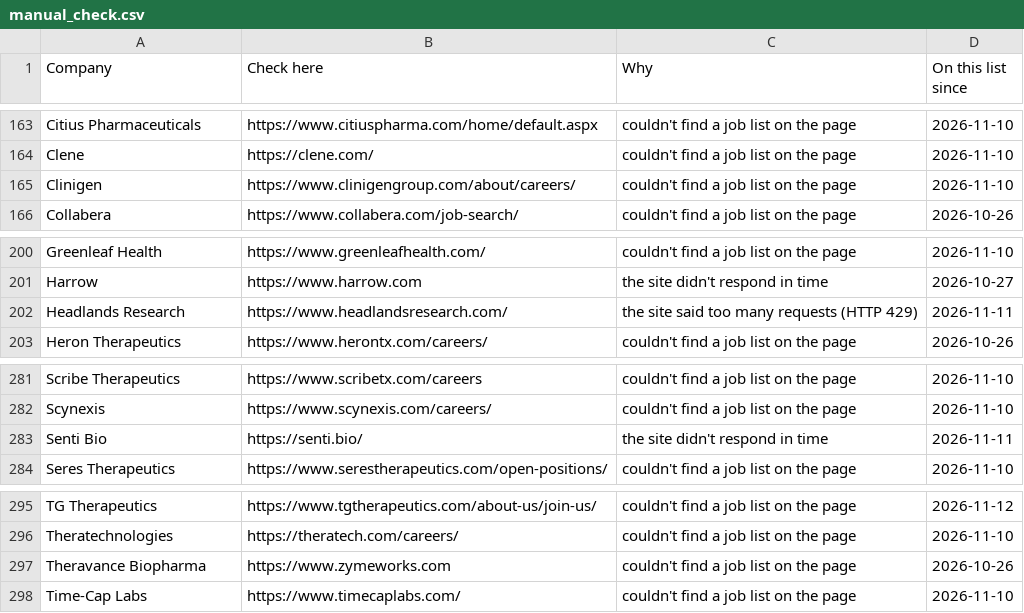
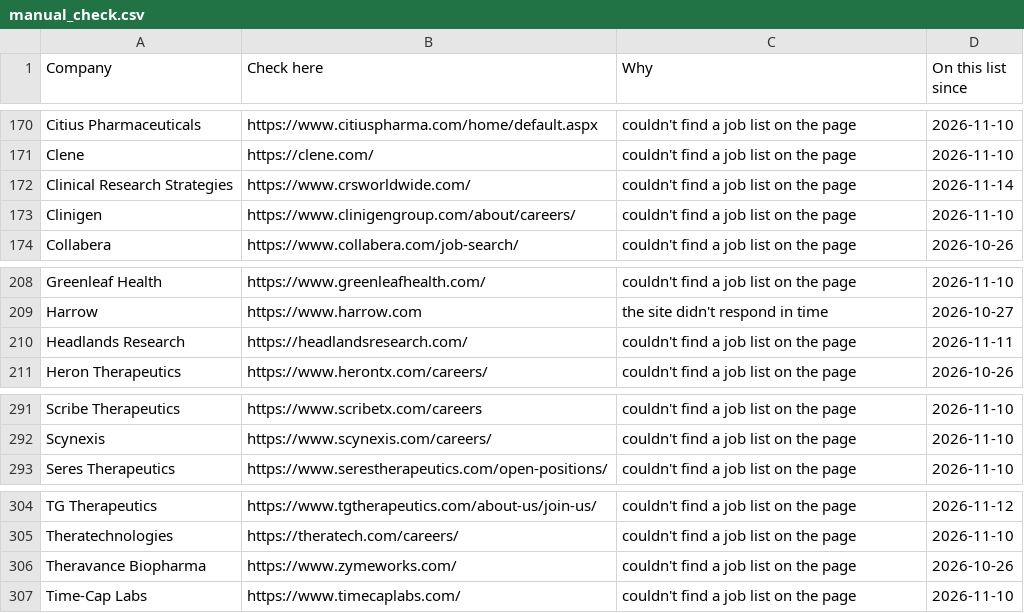
Before and after one commit to arkit-reg/Job_Watch_21, a CSV file: manual_check.csv, drawn as a sheet; only a part is shown, gaps mark what is left out; the diff covers the shown part only.

```diff
--- a/manual_check.csv
+++ b/manual_check.csv
@@ -164,2 +171,3 @@ Citius Pharmaceuticals,https://www.citiuspharma.com/home/default.aspx,couldn't f
 Clene,https://clene.com/,couldn't find a job list on the page,2026-11-10
+Clinical Research Strategies,https://www.crsworldwide.com/,couldn't find a job list on the page,2026-11-14
 Clinigen,https://www.clinigengroup.com/about/careers/,couldn't find a job list on the page,2026-11-10
@@ -201,3 +209,3 @@ Greenleaf Health,https://www.greenleafhealth.com/,couldn't find a job list on th
 Harrow,https://www.harrow.com,the site didn't respond in time,2026-10-27
-Headlands Research,https://www.headlandsresearch.com/,the site said too many requests (HTTP 429),2026-11-11
+Headlands Research,https://headlandsresearch.com/,couldn't find a job list on the page,2026-11-11
 Heron Therapeutics,https://www.herontx.com/careers/,couldn't find a job list on the page,2026-10-26
@@ -282,3 +292,2 @@ Scribe Therapeutics,https://www.scribetx.com/careers,couldn't find a job list on
 Scynexis,https://www.scynexis.com/careers/,couldn't find a job list on the page,2026-11-10
-Senti Bio,https://senti.bio/,the site didn't respond in time,2026-11-11
 Seres Therapeutics,https://www.serestherapeutics.com/open-positions/,couldn't find a job list on the page,2026-11-10
@@ -296,3 +305,3 @@ TG Therapeutics,https://www.tgtherapeutics.com/about-us/join-us/,couldn't find a
 Theratechnologies,https://theratech.com/careers/,couldn't find a job list on the page,2026-11-10
-Theravance Biopharma,https://www.zymeworks.com,couldn't find a job list on the page,2026-10-26
+Theravance Biopharma,https://www.zymeworks.com/,couldn't find a job list on the page,2026-10-26
 Time-Cap Labs,https://www.timecaplabs.com/,couldn't find a job list on the page,2026-11-10
```
Also changed, not shown: 11 added rows and 2 removed rows elsewhere in this file, 1 other file.
